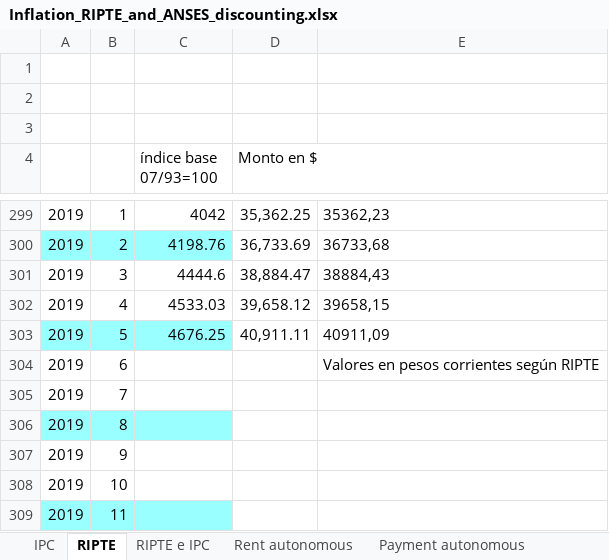
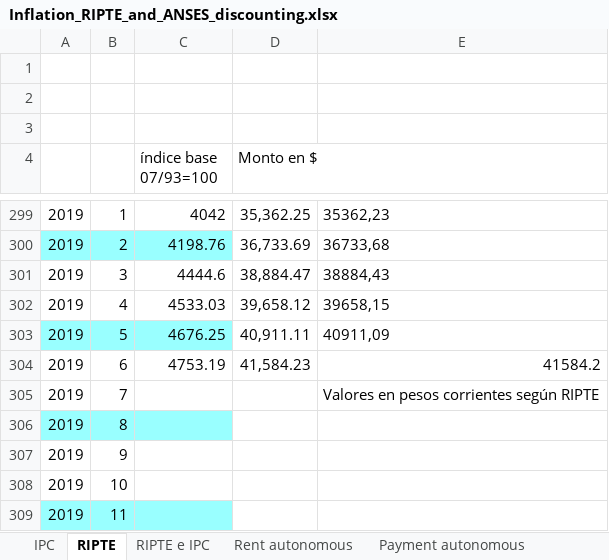
Before and after one commit to leonardo-calcagno/MISSAR, an Excel workbook: LIAM2_commented_code/Historical_indexes/Compute_globals/Inflation_RIPTE_and_ANSES_discounting.xlsx, sheet RIPTE, drawn as a sheet; only a part is shown, gaps mark what is left out; values as stored, in another font and other column widths than the file's, no borders; removed rows and columns are numbered as before the commit, all else as after; the diff names each change by its address in the sheet, - before the commit and + after, or states it on an @@ line.

Commit message:
Add RIPTE June 2019, gitignore lock files

```diff
--- a/LIAM2_commented_code/Historical_indexes/Compute_globals/Inflation_RIPTE_and_ANSES_discounting.xlsx (sheet RIPTE)
+++ b/LIAM2_commented_code/Historical_indexes/Compute_globals/Inflation_RIPTE_and_ANSES_discounting.xlsx (sheet RIPTE)
-row 304: 2019 | 6 |  |  | Valores en pesos corrientes según RIPTE
+row 304: 2019 | 6 | 4753.19 | 41,584.23 | 41584.2
-E305: (empty)
+E305: Valores en pesos corrientes según RIPTE
```
Also changed, not shown: sheet RIPTE e IPC, sheet PBU, charts or pictures, LIAM2_commented_code/Historical_indexes/Compute_globals/globals_transposed_prosp_COMPUTATION.xlsx, 2 other files.
